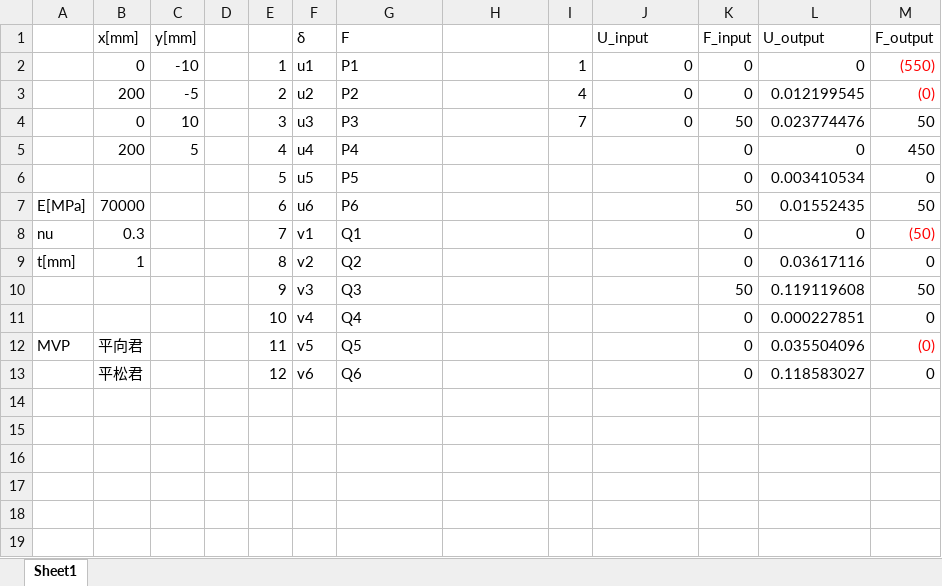
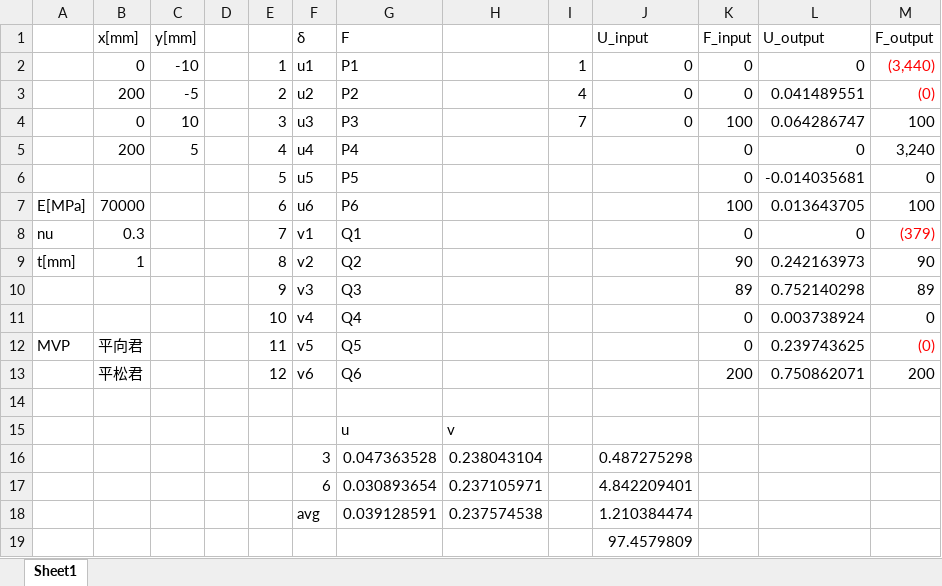
Before and after one commit to tkdoon/keisankougakuA, an Excel workbook: 5/MMI19030-5.xlsm, sheet Sheet1, drawn as a sheet; values as stored, in another font and other column widths than the file's, no borders; charts and pictures not drawn; the diff names each change by its address in the sheet, - before the commit and + after, or states it on an @@ line.

```diff
--- a/5/MMI19030-5.xlsm (sheet Sheet1)
+++ b/5/MMI19030-5.xlsm (sheet Sheet1)
-M2 (F_output): (550)
+M2 (F_output): (3,440)
-L3 (U_output): 0.012199545
+L3 (U_output): 0.041489551
-K4 (F_input): 50
+K4 (F_input): 100
-L4 (U_output): 0.023774476
+L4 (U_output): 0.064286747
-M4 (F_output): 50
+M4 (F_output): 100
-M5 (F_output): 450
+M5 (F_output): 3,240
-L6 (U_output): 0.003410534
+L6 (U_output): -0.014035681
-K7 (F_input): 50
+K7 (F_input): 100
-L7 (U_output): 0.01552435
+L7 (U_output): 0.013643705
-M7 (F_output): 50
+M7 (F_output): 100
-M8 (F_output): (50)
+M8 (F_output): (379)
-K9 (F_input): 0
+K9 (F_input): 90
-L9 (U_output): 0.03617116
+L9 (U_output): 0.242163973
-M9 (F_output): 0
+M9 (F_output): 90
-K10 (F_input): 50
+K10 (F_input): 89
-L10 (U_output): 0.119119608
+L10 (U_output): 0.752140298
-M10 (F_output): 50
+M10 (F_output): 89
-L11 (U_output): 0.000227851
+L11 (U_output): 0.003738924
-L12 (U_output): 0.035504096
+L12 (U_output): 0.239743625
-K13 (F_input): 0
+K13 (F_input): 200
-L13 (U_output): 0.118583027
+L13 (U_output): 0.750862071
-M13 (F_output): 0
+M13 (F_output): 200
+row 14: (empty)
+row 15:  |  |  |  |  |  | u | v
+row 16:  |  |  |  |  | 3 | 0.047363528 | 0.238043104 |  | 0.487275298
+row 17:  |  |  |  |  | 6 | 0.030893654 | 0.237105971 |  | 4.842209401
+row 18:  |  |  |  |  | avg | 0.039128591 | 0.237574538 |  | 1.210384474
+row 19:  |  |  |  |  |  |  |  |  | 97.4579809
```
Also changed, not shown: 4a/MMI19030-4a.xlsm, 6/MMI19030-6.xlsm, 7 other files.
